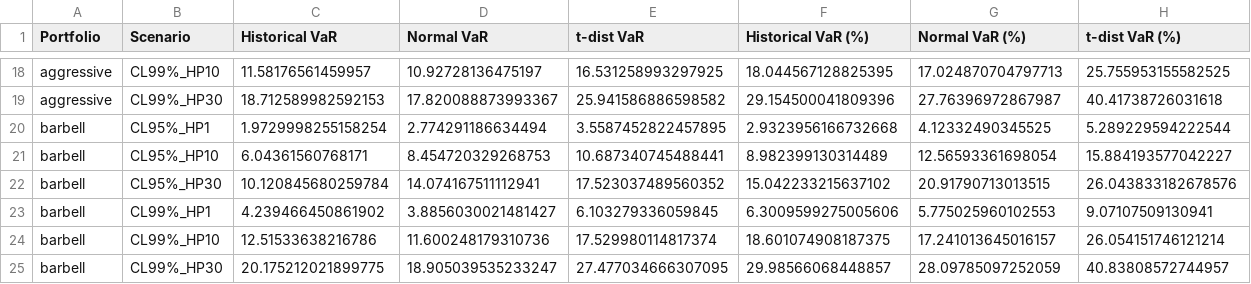
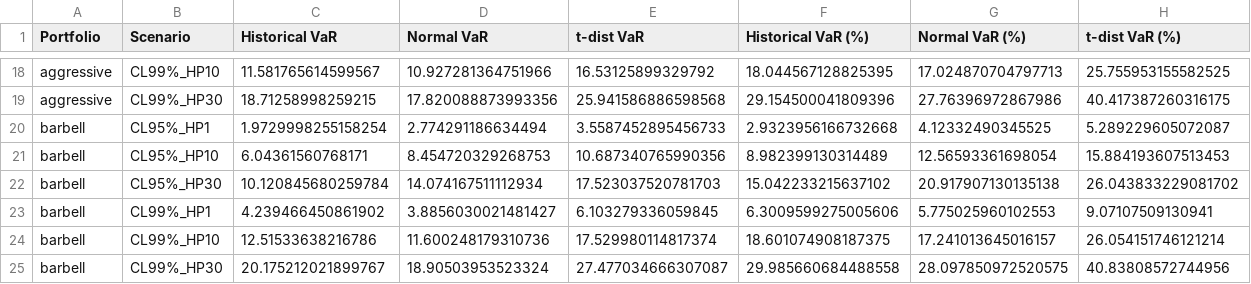
Before and after one commit to Christian2473/MF728-RiskAnalysisProject, a CSV file: Main Coding File/results/var_comparison.csv, drawn as a sheet; only a part is shown, gaps mark what is left out; removed rows and columns are numbered as before the commit, all else as after; the diff covers the shown part only; the diff names each change by its address in the sheet, - before the commit and + after, or states it on an @@ line.

```diff
--- a/Main Coding File/results/var_comparison.csv
+++ b/Main Coding File/results/var_comparison.csv
-C18 (Historical VaR): 11.58176561459957
+C18 (Historical VaR): 11.581765614599567
-D18 (Normal VaR): 10.92728136475197
+D18 (Normal VaR): 10.927281364751966
-E18 (t-dist VaR): 16.531258993297925
+E18 (t-dist VaR): 16.53125899329792
-row 19: aggressive | CL99%_HP30 | 18.712589982592153 | 17.820088873993367 | 25.941586886598582 | 29.154500041809396 | 27.76396972867987 | 40.41738726031618
+row 19: aggressive | CL99%_HP30 | 18.71258998259215 | 17.820088873993356 | 25.941586886598568 | 29.154500041809396 | 27.76396972867986 | 40.417387260316175
-E20 (t-dist VaR): 3.5587452822457895
+E20 (t-dist VaR): 3.5587452895456733
-H20 (t-dist VaR (%)): 5.289229594222544
+H20 (t-dist VaR (%)): 5.289229605072087
-E21 (t-dist VaR): 10.687340745488441
+E21 (t-dist VaR): 10.687340765990356
-H21 (t-dist VaR (%)): 15.884193577042227
+H21 (t-dist VaR (%)): 15.884193607513453
-D22 (Normal VaR): 14.074167511112941
+D22 (Normal VaR): 14.074167511112934
-E22 (t-dist VaR): 17.523037489560352
+E22 (t-dist VaR): 17.523037520781703
-G22 (Normal VaR (%)): 20.91790713013515
+G22 (Normal VaR (%)): 20.917907130135138
-H22 (t-dist VaR (%)): 26.043833182678576
+H22 (t-dist VaR (%)): 26.043833229081702
-row 25: barbell | CL99%_HP30 | 20.175212021899775 | 18.905039535233247 | 27.477034666307095 | 29.98566068448857 | 28.09785097252059 | 40.83808572744957
+row 25: barbell | CL99%_HP30 | 20.175212021899767 | 18.90503953523324 | 27.477034666307087 | 29.985660684488558 | 28.097850972520575 | 40.83808572744956
```
Also changed, not shown: 7 added rows, 7 removed rows and 16 edited cells elsewhere in this file, Main Coding File/results/metric_comparison.csv, Main Coding File/results/portfolio_metrics.csv, 36 other files.
